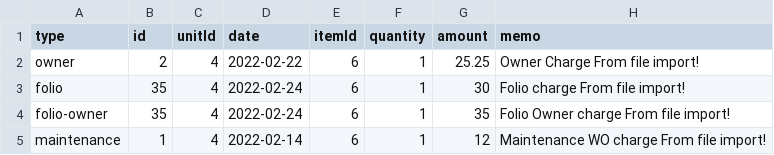
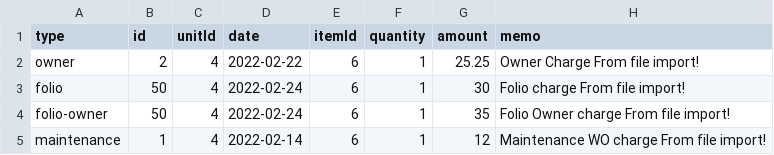
Before and after one commit to perumal006/uploads, a CSV file: ChargeImport.csv, drawn as a sheet.

Commit message:
Update ChargeImport.csv

```diff
--- a/ChargeImport.csv
+++ b/ChargeImport.csv
@@ -2,4 +2,4 @@ type,id,unitId,date,itemId,quantity,amount,memo
 owner,2,4,2022-02-22,6,1,25.25,Owner Charge From file import!
-folio,35,4,2022-02-24,6,1,30,Folio charge From file import!
-folio-owner,35,4,2022-02-24,6,1,35,Folio Owner charge From file import!
+folio,50,4,2022-02-24,6,1,30,Folio charge From file import!
+folio-owner,50,4,2022-02-24,6,1,35,Folio Owner charge From file import!
 maintenance,1,4,2022-02-14,6,1,12,Maintenance WO charge From file import!
```
